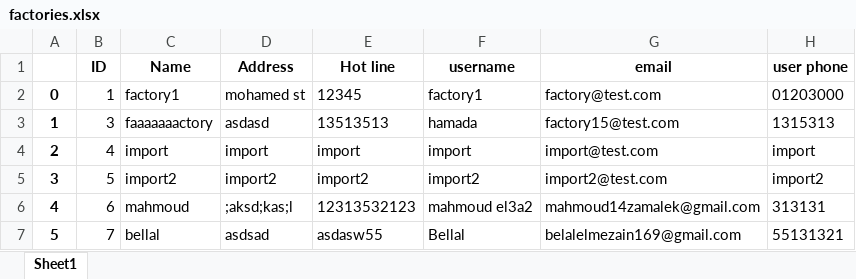
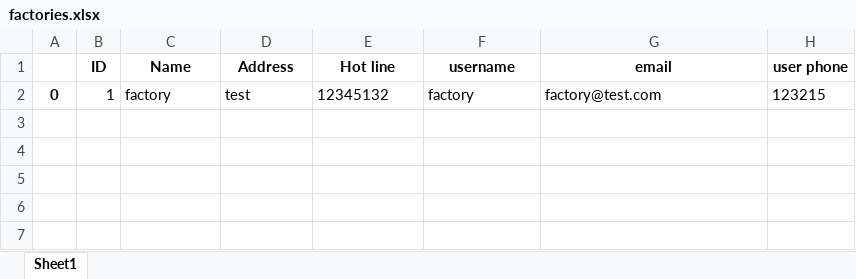
Before and after one commit to ZeOwls/Trucks-Backend, an Excel workbook: app/utils/sentfiles/factories.xlsx, sheet Sheet1, drawn as a sheet; values as stored, in another font and other column widths than the file's, no borders; the diff names each change by its address in the sheet, - before the commit and + after, or states it on an @@ line.

```diff
--- a/app/utils/sentfiles/factories.xlsx (sheet Sheet1)
+++ b/app/utils/sentfiles/factories.xlsx (sheet Sheet1)
-C2 (Name): factory1
+C2 (Name): factory
-D2 (Address): mohamed st
+D2 (Address): test
-E2 (Hot line): 12345
+E2 (Hot line): 12345132
-F2 (username): factory1
+F2 (username): factory
-H2 (user phone): 01203000
+H2 (user phone): 123215
-row 3: 1 | 3 | faaaaaaactory | asdasd | 13513513 | hamada | factory15@test.com | 1315313
-row 4: 2 | 4 | import | import | import | import | import@test.com | import
-row 5: 3 | 5 | import2 | import2 | import2 | import2 | import2@test.com | import2
-row 6: 4 | 6 | mahmoud | ;aksd;kas;l | 12313532123 | mahmoud el3a2 | mahmoud14zamalek@gmail.com | 313131
-row 7: 5 | 7 | bellal | asdsad | asdasw55 | Bellal | belalelmezain169@gmail.com | 55131321
```
Also changed, not shown: app/utils/sentfiles/companies.xlsx, 4 other files.
